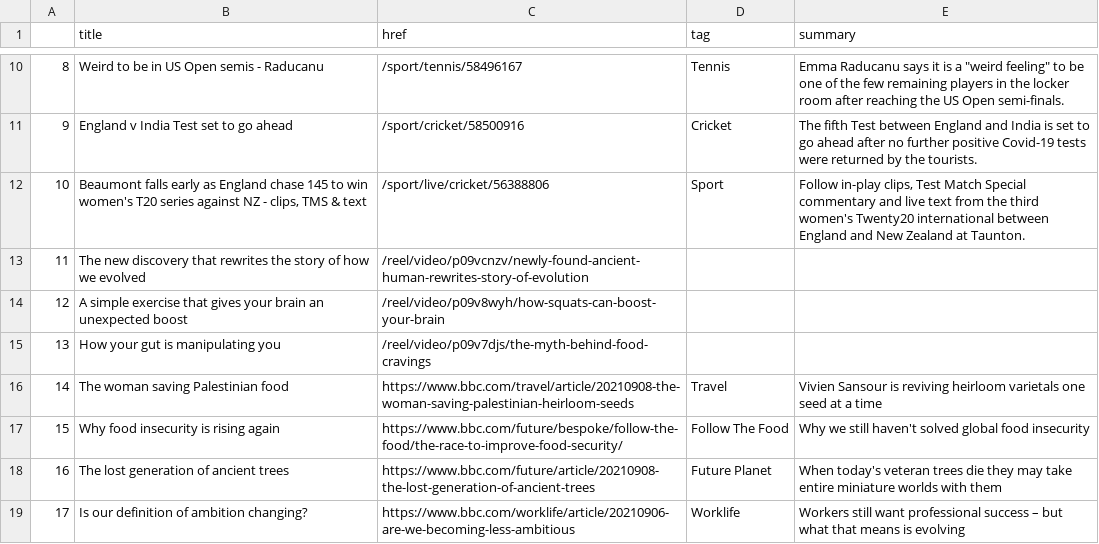
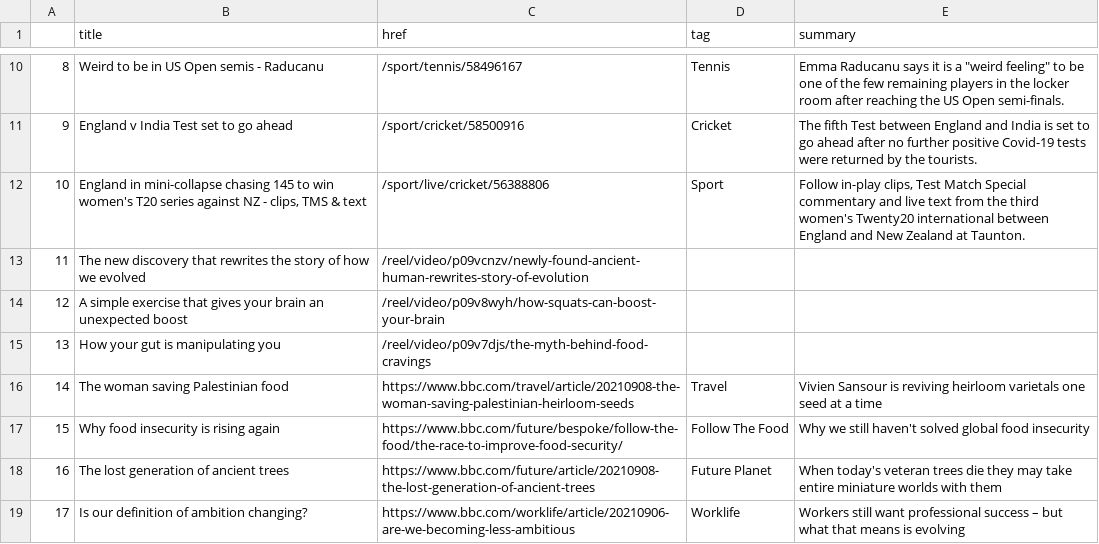
Before and after one commit to alyssafrndz/automatic-scraper, a CSV file: bbc-headlines.csv, drawn as a sheet; only a part is shown, gaps mark what is left out.

```diff
--- a/bbc-headlines.csv
+++ b/bbc-headlines.csv
@@ -11,3 +11,3 @@
 9,England v India Test set to go ahead,/sport/cricket/58500916,Cricket,The fifth Test between England and India is set to go ahead after no further positive Covid-19 tests were returned by the tourists.
-10,"Beaumont falls early as England chase 145 to win women's T20 series against NZ - clips, TMS & text",/sport/live/cricket/56388806,Sport,"Follow in-play clips, Test Match Special commentary and live text from the third women's Twenty20 international between England and New Zealand at Taunton."
+10,"England in mini-collapse chasing 145 to win women's T20 series against NZ - clips, TMS & text",/sport/live/cricket/56388806,Sport,"Follow in-play clips, Test Match Special commentary and live text from the third women's Twenty20 international between England and New Zealand at Taunton."
 11,The new discovery that rewrites the story of how we evolved,/reel/video/p09vcnzv/newly-found-ancient-human-rewrites-story-of-evolution,,
```
